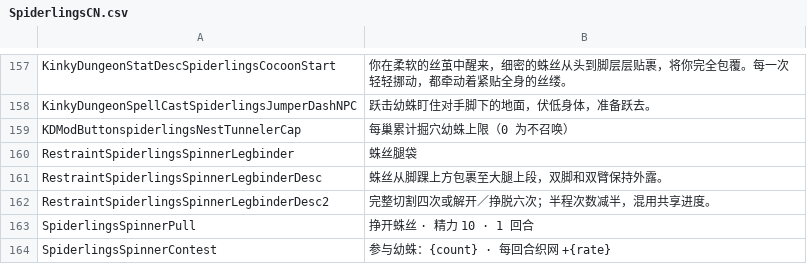
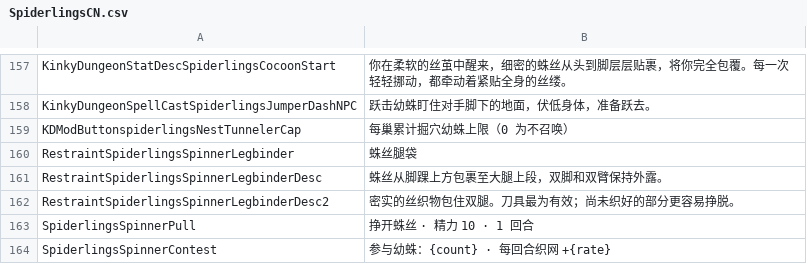
Before and after one commit to duromumuyazu74-rgb/Spiderlings, a CSV file: KinkyDungeon-Spiderlings/SpiderlingsCN.csv, drawn as a sheet; only a part is shown, gaps mark what is left out.

```diff
--- a/KinkyDungeon-Spiderlings/SpiderlingsCN.csv
+++ b/KinkyDungeon-Spiderlings/SpiderlingsCN.csv
@@ -161,3 +161,3 @@ RestraintSpiderlingsSpinnerLegbinder,蛛丝腿袋
 RestraintSpiderlingsSpinnerLegbinderDesc,蛛丝从脚踝上方包裹至大腿上段，双脚和双臂保持外露。
-RestraintSpiderlingsSpinnerLegbinderDesc2,完整切割四次或解开／挣脱六次；半程次数减半，混用共享进度。
+RestraintSpiderlingsSpinnerLegbinderDesc2,密实的丝织物包住双腿。刀具最为有效；尚未织好的部分更容易挣脱。
 SpiderlingsSpinnerPull,挣开蛛丝 · 精力 10 · 1 回合
```
Also changed, not shown: 56 other files.
